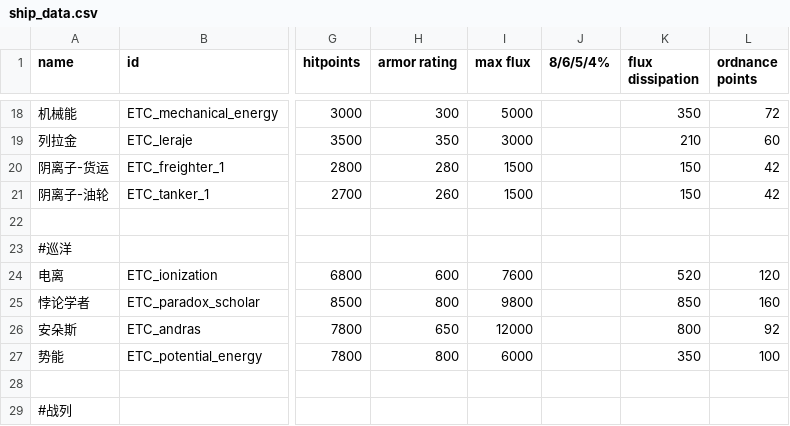
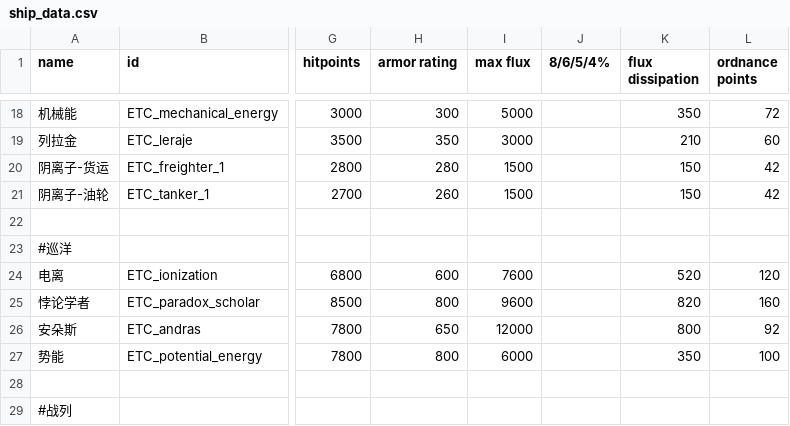
Before and after one commit to Mayoerumono/Erexeus-Tech-Complex, a CSV file: data/hulls/ship_data.csv, drawn as a sheet; only a part is shown, gaps mark what is left out; the diff names each change by its address in the sheet, - before the commit and + after, or states it on an @@ line.

```diff
--- a/data/hulls/ship_data.csv
+++ b/data/hulls/ship_data.csv
-I25 (max flux): 9800
+I25 (max flux): 9600
-K25 (flux dissipation): 850
+K25 (flux dissipation): 820
```
Also changed, not shown: 4 other files.
